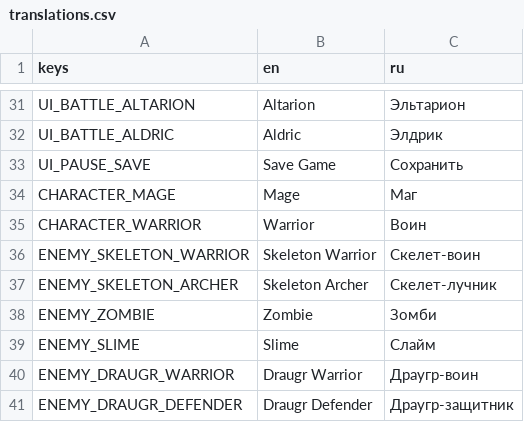
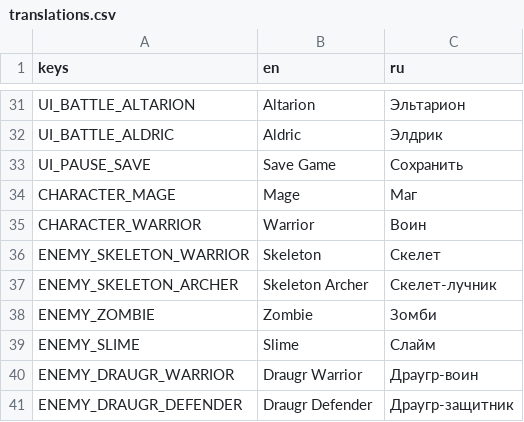
Before and after one commit to geniussjack/AlJourney, a CSV file: Data/Languages/translations.csv, drawn as a sheet; only a part is shown, gaps mark what is left out.

Commit message:
style: rename Skeleton Warrior to Skeleton in translations

```diff
--- a/Data/Languages/translations.csv
+++ b/Data/Languages/translations.csv
@@ -35,3 +35,3 @@ CHARACTER_MAGE,Mage,Маг
 CHARACTER_WARRIOR,Warrior,Воин
-ENEMY_SKELETON_WARRIOR,Skeleton Warrior,Скелет-воин
+ENEMY_SKELETON_WARRIOR,Skeleton,Скелет
 ENEMY_SKELETON_ARCHER,Skeleton Archer,Скелет-лучник
```
